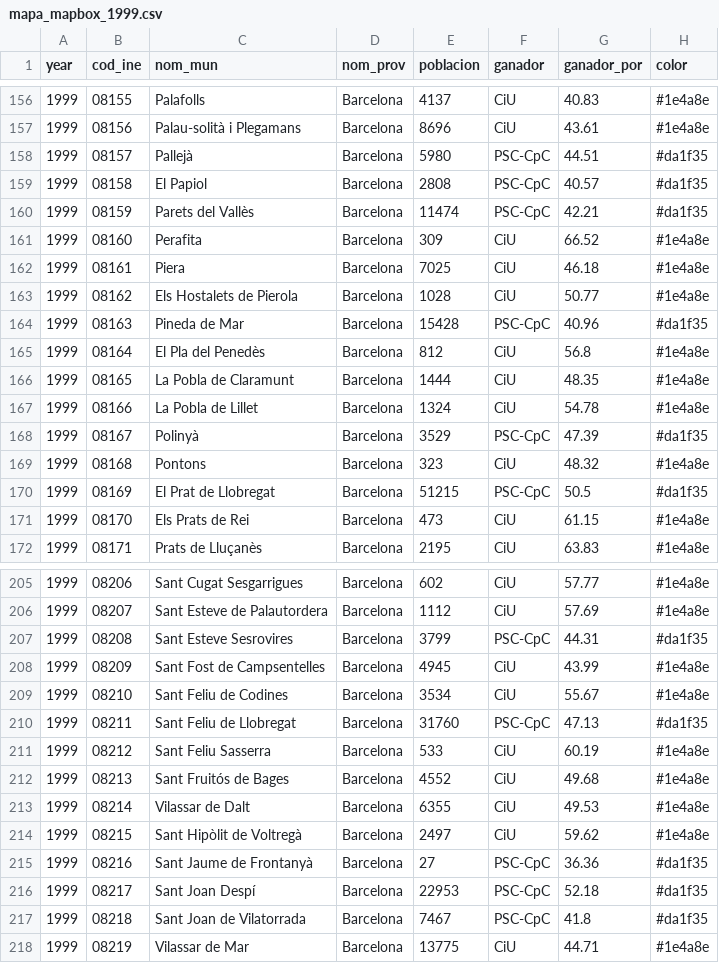
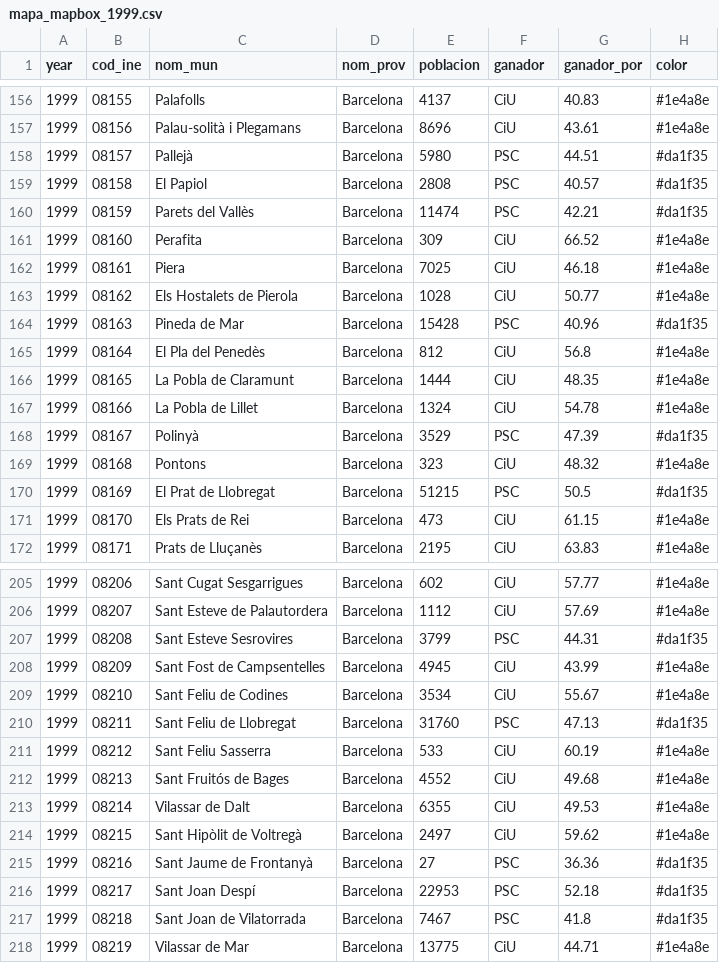
Before and after one commit to datosrtve/opendata, a CSV file: 2024/elecciones_catalunya_12M/mapa_ganador_historico_municipio/mapa_mapbox_1999.csv, drawn as a sheet; only a part is shown, gaps mark what is left out; the diff covers the shown part only; the diff names each change by its address in the sheet, - before the commit and + after, or states it on an @@ line.

Commit message:
Add files via upload

```diff
--- a/2024/elecciones_catalunya_12M/mapa_ganador_historico_municipio/mapa_mapbox_1999.csv
+++ b/2024/elecciones_catalunya_12M/mapa_ganador_historico_municipio/mapa_mapbox_1999.csv
-F158:F160 (ganador): PSC-CpC
+F158:F160 (ganador): PSC
-F164 (ganador): PSC-CpC
+F164 (ganador): PSC
-F168 (ganador): PSC-CpC
+F168 (ganador): PSC
-F170 (ganador): PSC-CpC
+F170 (ganador): PSC
-F207 (ganador): PSC-CpC
+F207 (ganador): PSC
-F210 (ganador): PSC-CpC
+F210 (ganador): PSC
-F215:F217 (ganador): PSC-CpC
+F215:F217 (ganador): PSC
```
Also changed, not shown: 89 edited cells elsewhere in this file.
